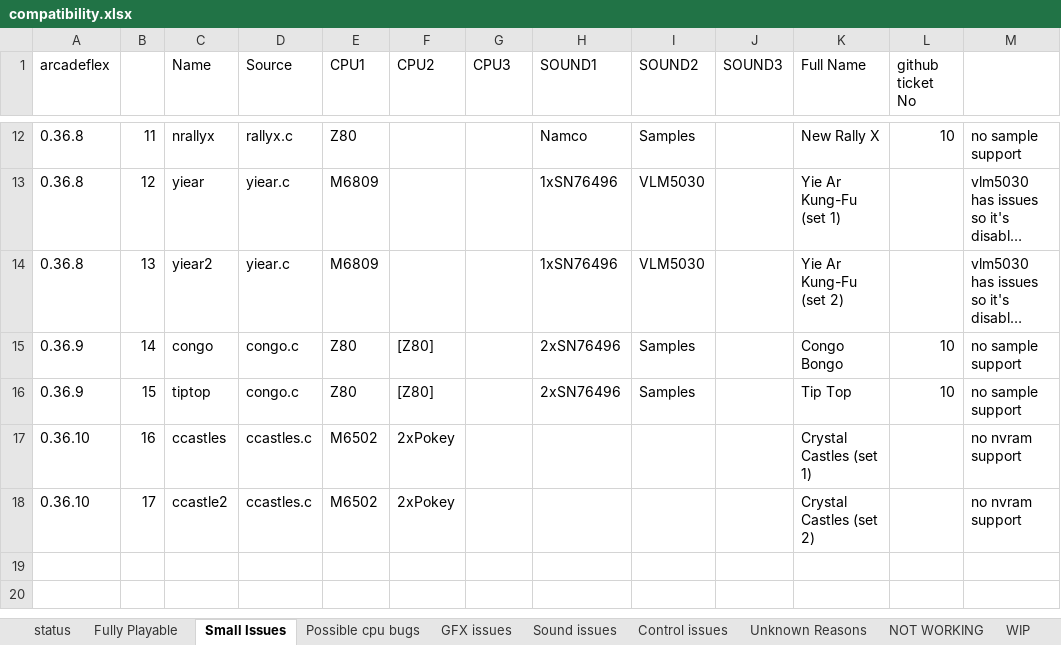
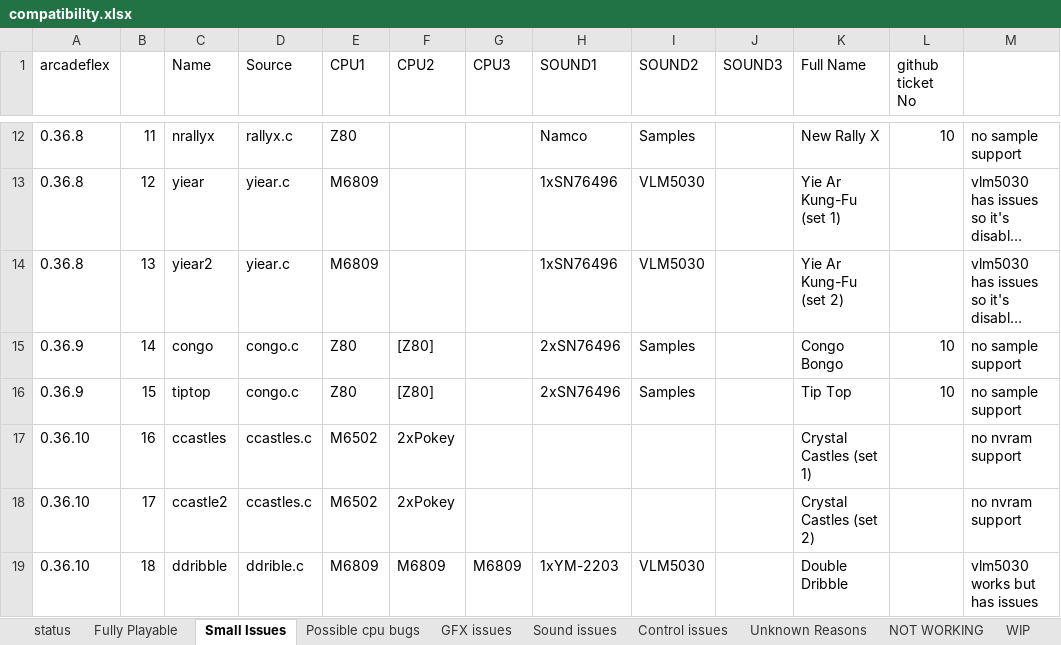
Before and after one commit to georgemoralis/arcadeflex, an Excel workbook: compatibility.xlsx, sheet Small Issues, drawn as a sheet; only a part is shown, gaps mark what is left out; long unchanged cells end in …; values as stored, in another font and other column widths than the file's, no borders; the diff names each change by its address in the sheet, - before the commit and + after, or states it on an @@ line.

Commit message:
updated compatibility for ddrible driver

```diff
--- a/compatibility.xlsx (sheet Small Issues)
+++ b/compatibility.xlsx (sheet Small Issues)
+row 19: 0.36.10 | 18 | ddribble | ddrible.c | M6809 | M6809 | M6809 | 1xYM-2203 | VLM5030 |  | Double Dribble |  | vlm5030 works but has issues
```
Also changed, not shown: sheet compatibility.xls, sheet status, 3 other files.
